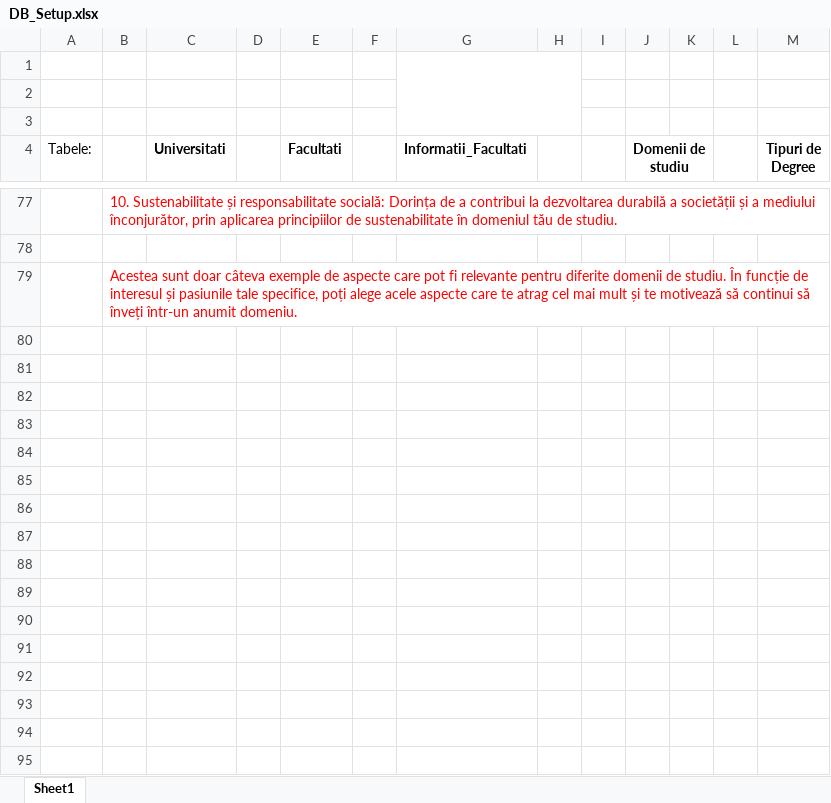
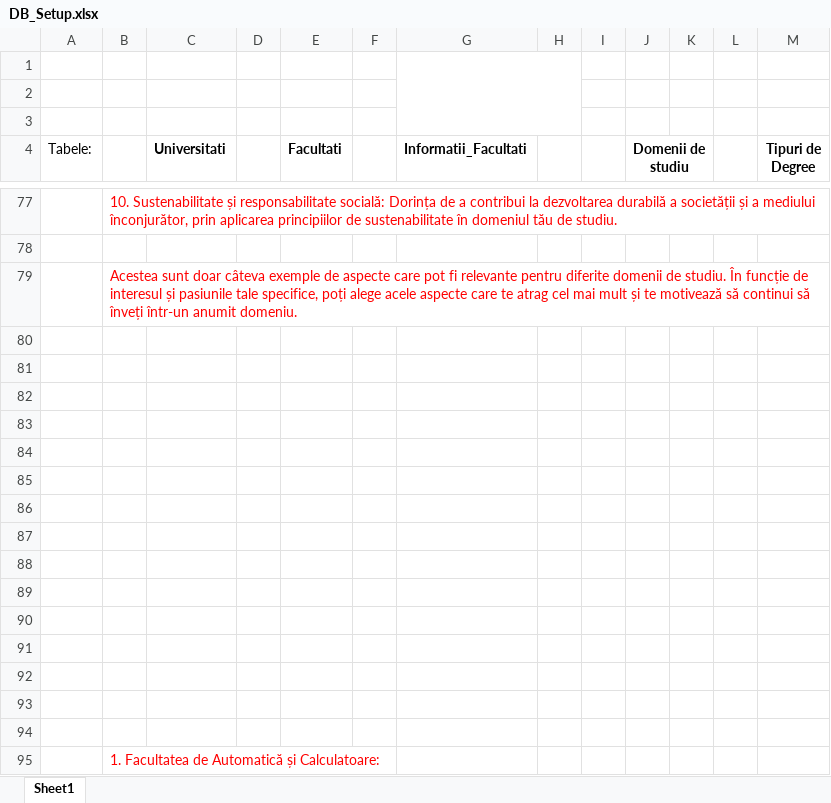
Before and after one commit to sebasworld/proiect-licenta, an Excel workbook: DB_Setup.xlsx, sheet Sheet1, drawn as a sheet; only a part is shown, gaps mark what is left out; values as stored, in another font and other column widths than the file's, no borders; the diff covers the shown part only; the diff names each change by its address in the sheet, - before the commit and + after, or states it on an @@ line.

```diff
--- a/DB_Setup.xlsx (sheet Sheet1)
+++ b/DB_Setup.xlsx (sheet Sheet1)
+row 80: (empty)
+row 81: (empty)
+row 82: (empty)
+row 83: (empty)
+row 84: (empty)
+row 85: (empty)
+row 86: (empty)
+row 87: (empty)
+row 88: (empty)
+row 89: (empty)
+row 90: (empty)
+row 91: (empty)
+row 92: (empty)
+row 93: (empty)
+row 94: (empty)
+row 95:  | 1. Facultatea de Automatică și Calculatoare:
```
Also changed, not shown: 51 added rows elsewhere in this sheet, 12 other files.
